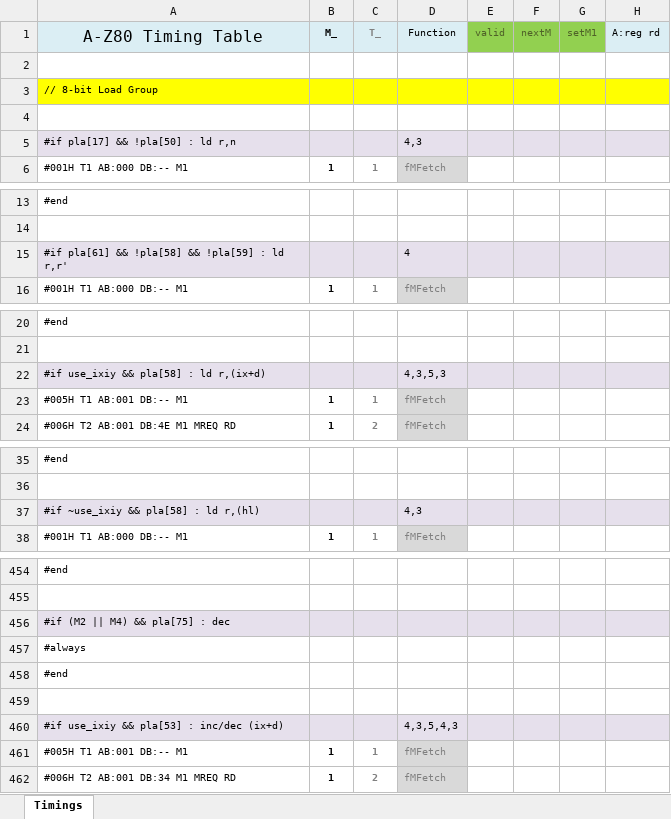
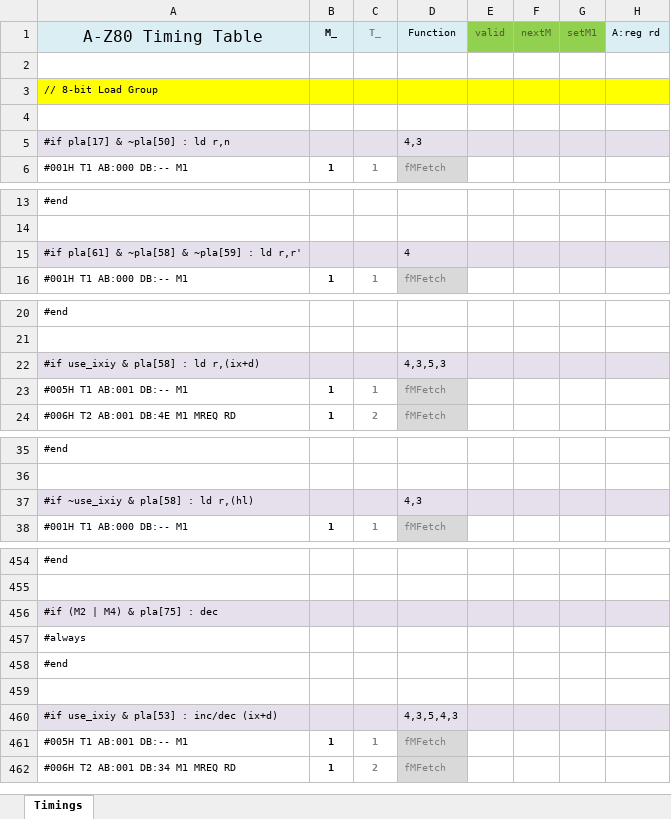
Before and after one commit to gdevic/A-Z80, an Excel workbook: cpu/control/Timings.xlsm, sheet Timings, drawn as a sheet; only a part is shown, gaps mark what is left out; values as stored, in another font and other column widths than the file's, no borders; conditional formats not drawn; the diff covers the shown part only; the diff names each change by its address in the sheet, - before the commit and + after, or states it on an @@ line.

```diff
--- a/cpu/control/Timings.xlsm (sheet Timings)
+++ b/cpu/control/Timings.xlsm (sheet Timings)
-A5 (A-Z80 Timing Table): #if pla[17] && !pla[50] : ld r,n
+A5 (A-Z80 Timing Table): #if pla[17] & ~pla[50] : ld r,n
-A15 (A-Z80 Timing Table): #if pla[61] && !pla[58] && !pla[59] : ld r,r'
+A15 (A-Z80 Timing Table): #if pla[61] & ~pla[58] & ~pla[59] : ld r,r'
-A22 (A-Z80 Timing Table): #if use_ixiy && pla[58] : ld r,(ix+d)
+A22 (A-Z80 Timing Table): #if use_ixiy & pla[58] : ld r,(ix+d)
-A37 (A-Z80 Timing Table): #if ~use_ixiy && pla[58] : ld r,(hl)
+A37 (A-Z80 Timing Table): #if ~use_ixiy & pla[58] : ld r,(hl)
-A456 (A-Z80 Timing Table): #if (M2 || M4) && pla[75] : dec
+A456 (A-Z80 Timing Table): #if (M2 | M4) & pla[75] : dec
-A460 (A-Z80 Timing Table): #if use_ixiy && pla[53] : inc/dec (ix+d)
+A460 (A-Z80 Timing Table): #if use_ixiy & pla[53] : inc/dec (ix+d)
```
Also changed, not shown: 36 edited cells elsewhere in this sheet, 4 other files.
